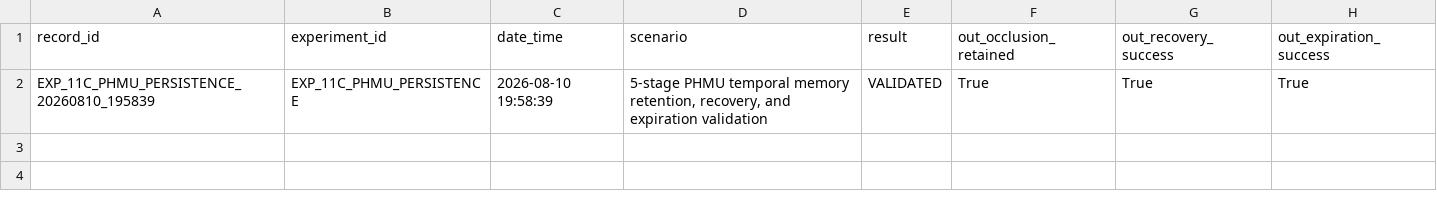
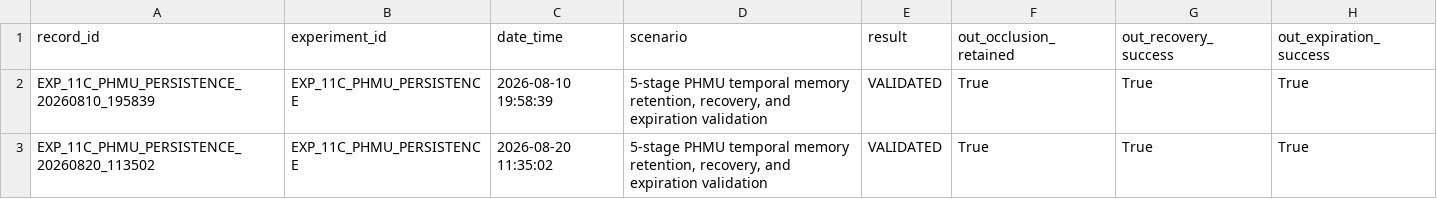
Before and after one commit to iamarunsarvesh12/VisionGuide-AI, a CSV file: experiments/phmu/phmu_summary.csv, drawn as a sheet; the diff names each change by its address in the sheet, - before the commit and + after, or states it on an @@ line.

Commit message:
Update audio guidance runtime, docs, test suite, and experiment logs

```diff
--- a/experiments/phmu/phmu_summary.csv
+++ b/experiments/phmu/phmu_summary.csv
+row 3: EXP_11C_PHMU_PERSISTENCE_20260820_113502 | EXP_11C_PHMU_PERSISTENCE | 2026-08-20 11:35:02 | 5-stage PHMU temporal memory retention, recovery, and expiration validation | VALIDATED | True | True | True
```
Also changed, not shown: experiments/end_to_end/end_to_end_summary.csv, 9 other files.
